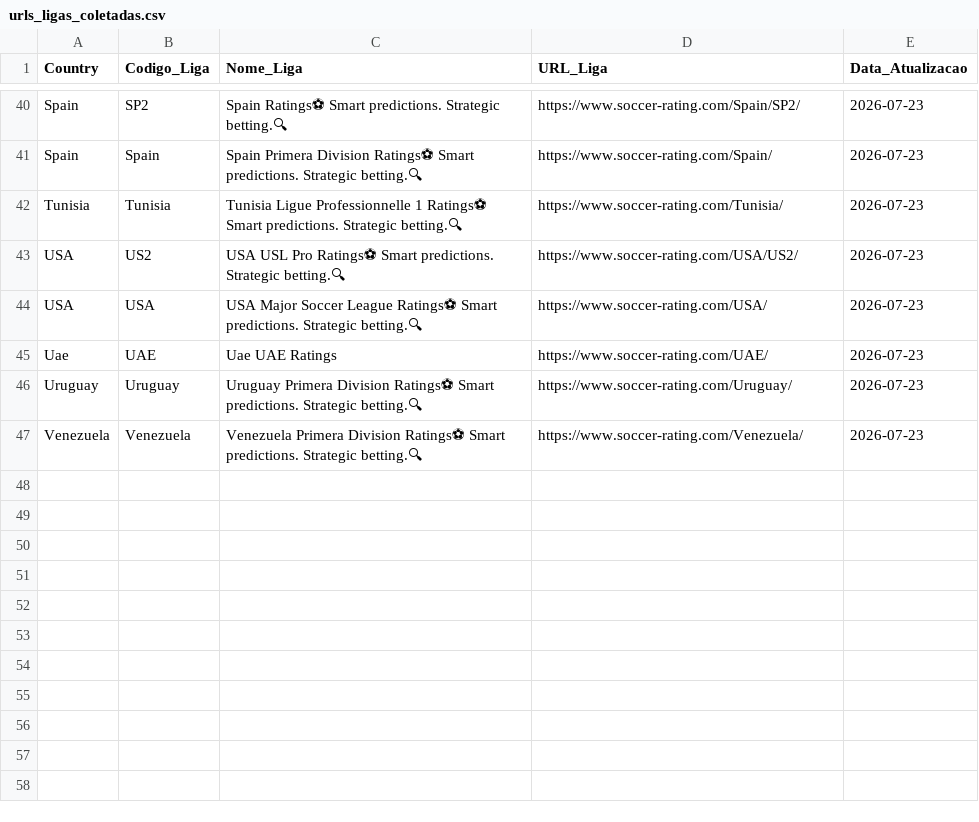
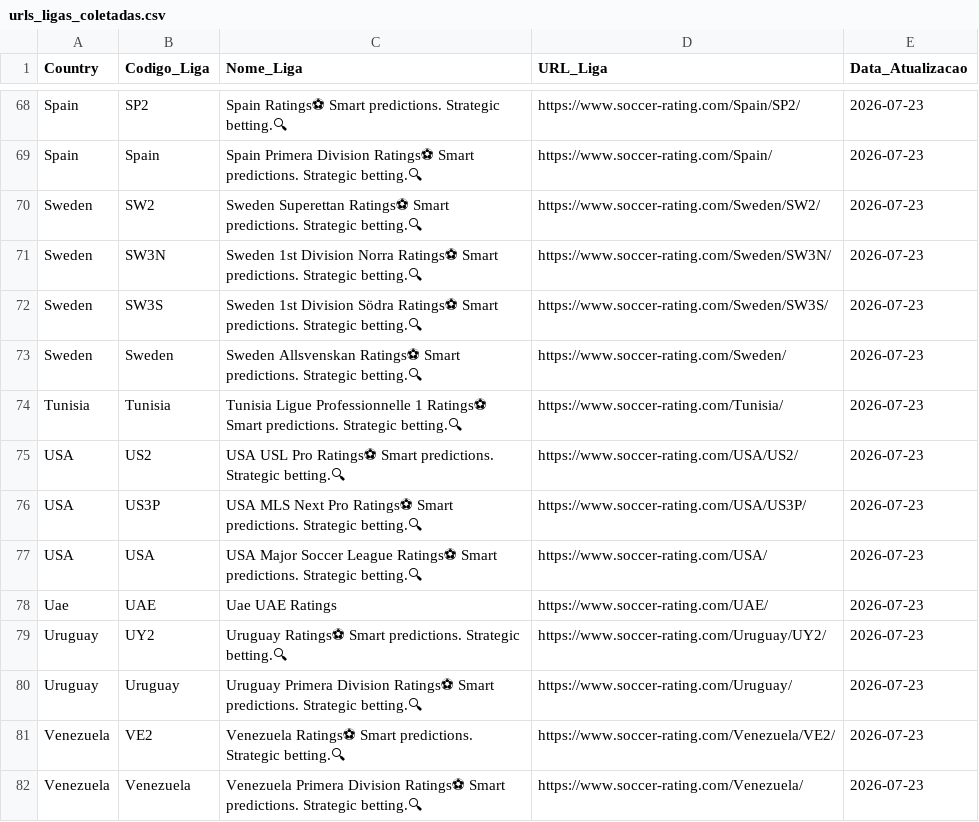
Before and after one commit to gatodegravata/elo_ratings_teams, a CSV file: urls_ligas_coletadas.csv, drawn as a sheet; only a part is shown, gaps mark what is left out; the diff covers the shown part only.

```diff
--- a/urls_ligas_coletadas.csv
+++ b/urls_ligas_coletadas.csv
@@ -41,7 +69,14 @@ Spain,SP2,Spain  Ratings⚽ Smart predictions. Strategic betting.🔍,https://ww
 Spain,Spain,Spain Primera Division Ratings⚽ Smart predictions. Strategic betting.🔍,https://www.soccer-rating.com/Spain/,2026-07-23
+Sweden,SW2,Sweden Superettan Ratings⚽ Smart predictions. Strategic betting.🔍,https://www.soccer-rating.com/Sweden/SW2/,2026-07-23
+Sweden,SW3N,Sweden 1st Division Norra Ratings⚽ Smart predictions. Strategic betting.🔍,https://www.soccer-rating.com/Sweden/SW3N/,2026-07-23
+Sweden,SW3S,Sweden 1st Division Södra Ratings⚽ Smart predictions. Strategic betting.🔍,https://www.soccer-rating.com/Sweden/SW3S/,2026-07-23
+Sweden,Sweden,Sweden Allsvenskan Ratings⚽ Smart predictions. Strategic betting.🔍,https://www.soccer-rating.com/Sweden/,2026-07-23
 Tunisia,Tunisia,Tunisia Ligue Professionnelle 1 Ratings⚽ Smart predictions. Strategic betting.🔍,https://www.soccer-rating.com/Tunisia/,2026-07-23
 USA,US2,USA USL Pro Ratings⚽ Smart predictions. Strategic betting.🔍,https://www.soccer-rating.com/USA/US2/,2026-07-23
+USA,US3P,USA MLS Next Pro Ratings⚽ Smart predictions. Strategic betting.🔍,https://www.soccer-rating.com/USA/US3P/,2026-07-23
 USA,USA,USA Major Soccer League Ratings⚽ Smart predictions. Strategic betting.🔍,https://www.soccer-rating.com/USA/,2026-07-23
 Uae,UAE,Uae UAE Ratings,https://www.soccer-rating.com/UAE/,2026-07-23
+Uruguay,UY2,Uruguay  Ratings⚽ Smart predictions. Strategic betting.🔍,https://www.soccer-rating.com/Uruguay/UY2/,2026-07-23
 Uruguay,Uruguay,Uruguay Primera Division Ratings⚽ Smart predictions. Strategic betting.🔍,https://www.soccer-rating.com/Uruguay/,2026-07-23
+Venezuela,VE2,Venezuela  Ratings⚽ Smart predictions. Strategic betting.🔍,https://www.soccer-rating.com/Venezuela/VE2/,2026-07-23
 Venezuela,Venezuela,Venezuela Primera Division Ratings⚽ Smart predictions. Strategic betting.🔍,https://www.soccer-rating.com/Venezuela/,2026-07-23
```
Also changed, not shown: 28 added rows elsewhere in this file, 2 other files.
